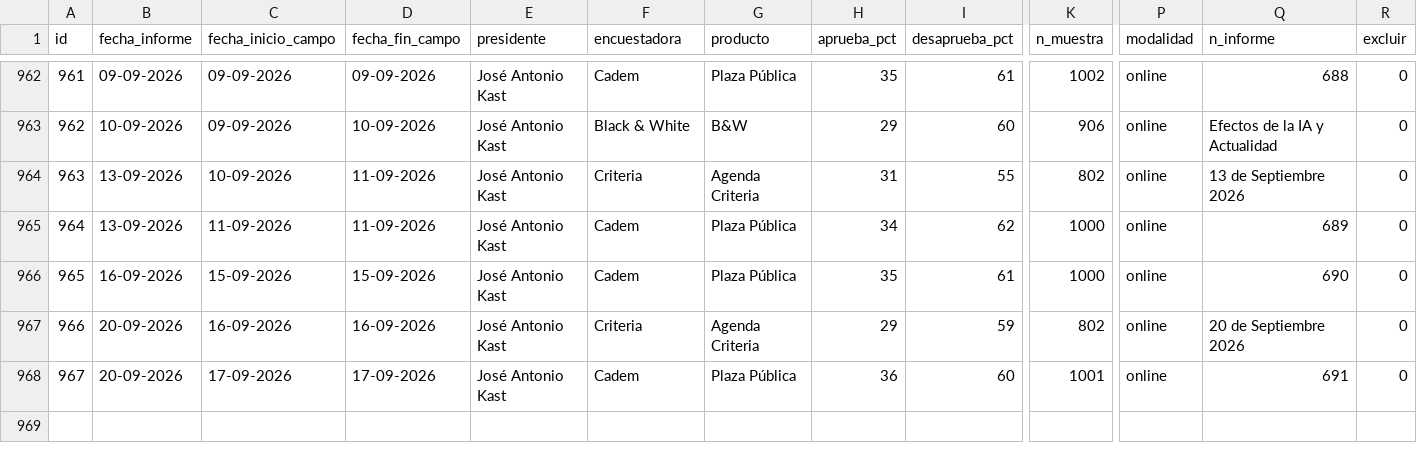
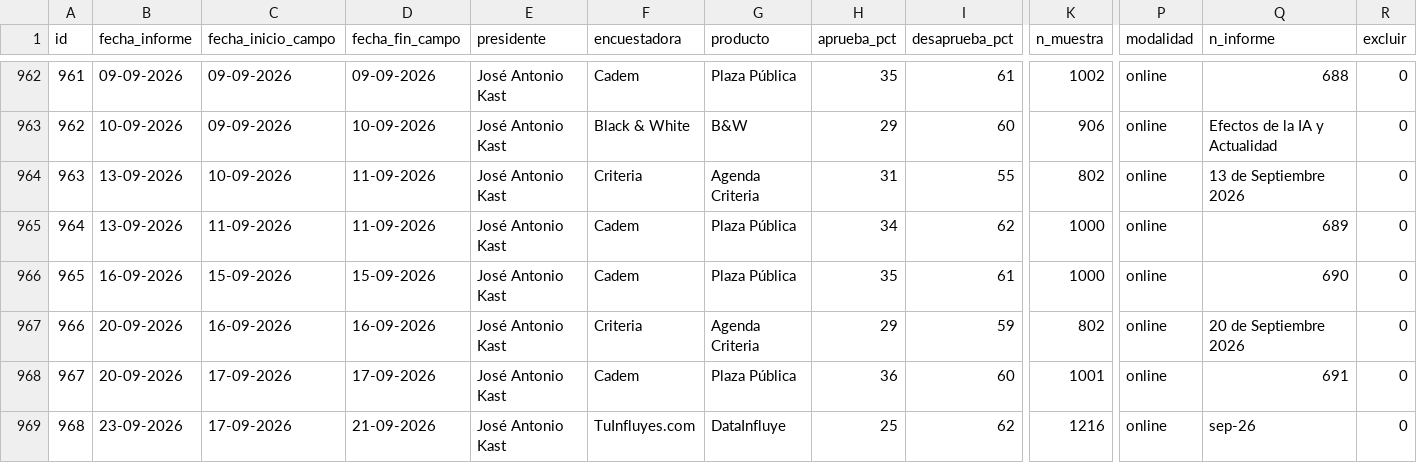
Before and after one commit to cbuzeta/aprobacion-presidencial, a CSV file: data/aprobacion_presidencial.csv, drawn as a sheet; only a part is shown, gaps mark what is left out; rows hold the shown columns only; the diff names each change by its address in the sheet, - before the commit and + after, or states it on an @@ line.

```diff
--- a/data/aprobacion_presidencial.csv
+++ b/data/aprobacion_presidencial.csv
+row 969: 968 | 23-09-2026 | 17-09-2026 | 21-09-2026 | José Antonio Kast | TuInfluyes.com | DataInfluye | 25 | 62 | 1216 | online | sep-26 | 0
```
Also changed, not shown: 1 other file.
